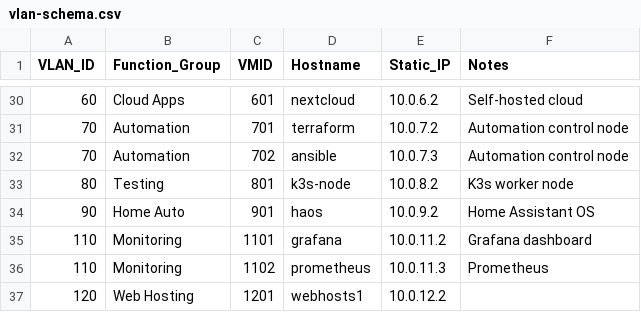
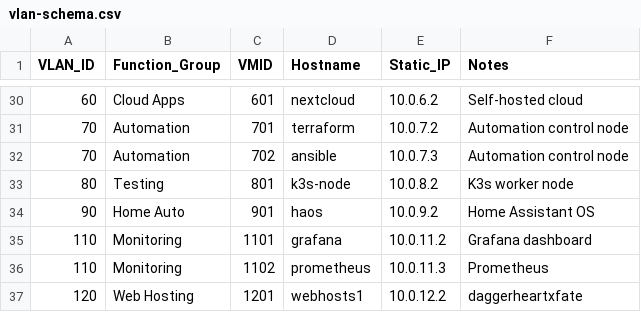
Before and after one commit to animatefire/homelab, a CSV file: vlan-schema.csv, drawn as a sheet; only a part is shown, gaps mark what is left out.

Commit message:
Add description to Web Hosting entry in VLAN schema

```diff
--- a/vlan-schema.csv
+++ b/vlan-schema.csv
@@ -36,2 +36,2 @@ VLAN_ID,Function_Group,VMID,Hostname,Static_IP,Notes
 110,Monitoring,1102,prometheus,10.0.11.3,Prometheus
-120,Web Hosting,1201,webhosts1,10.0.12.2,
+120,Web Hosting,1201,webhosts1,10.0.12.2,daggerheartxfate
```
